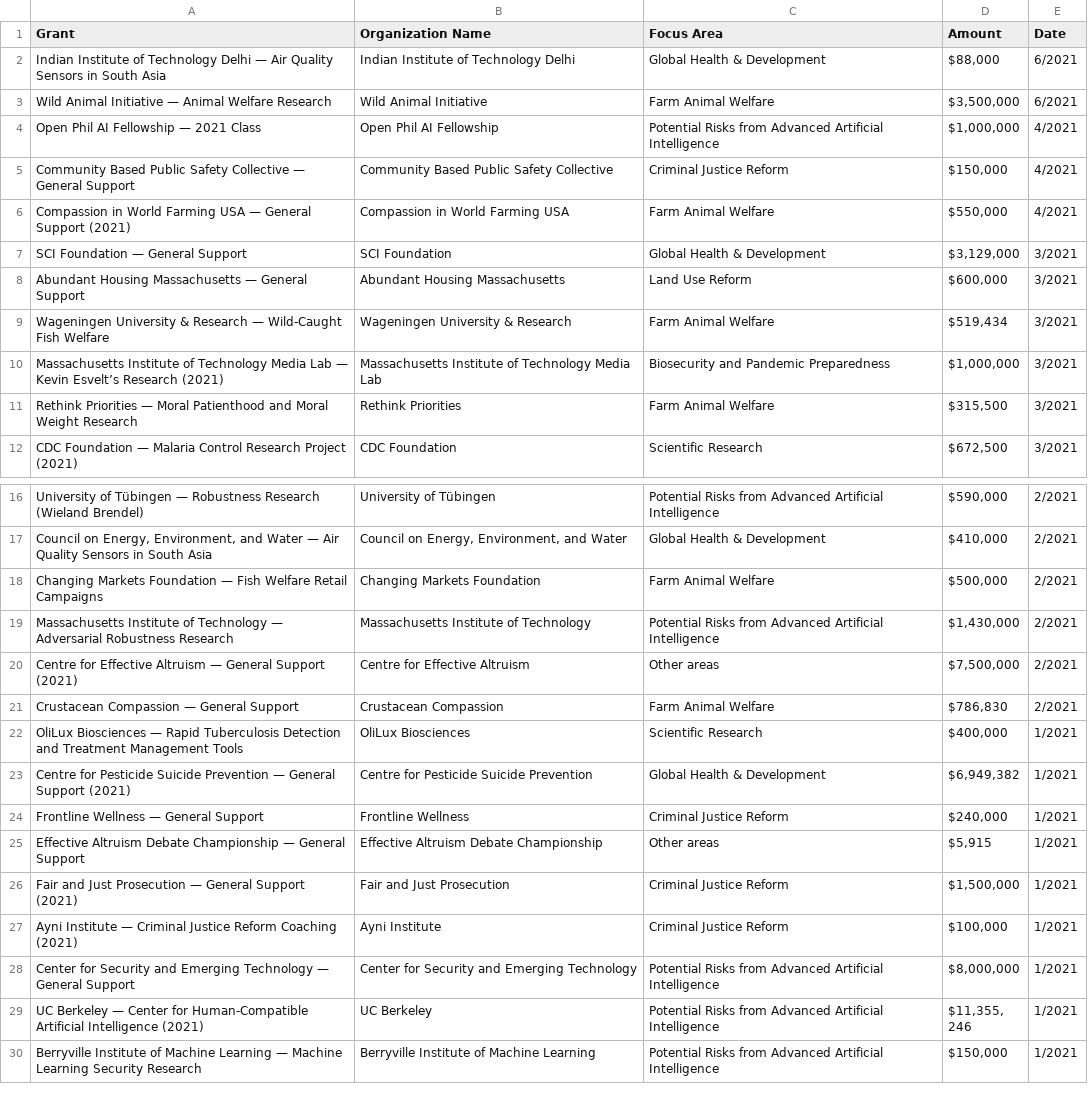
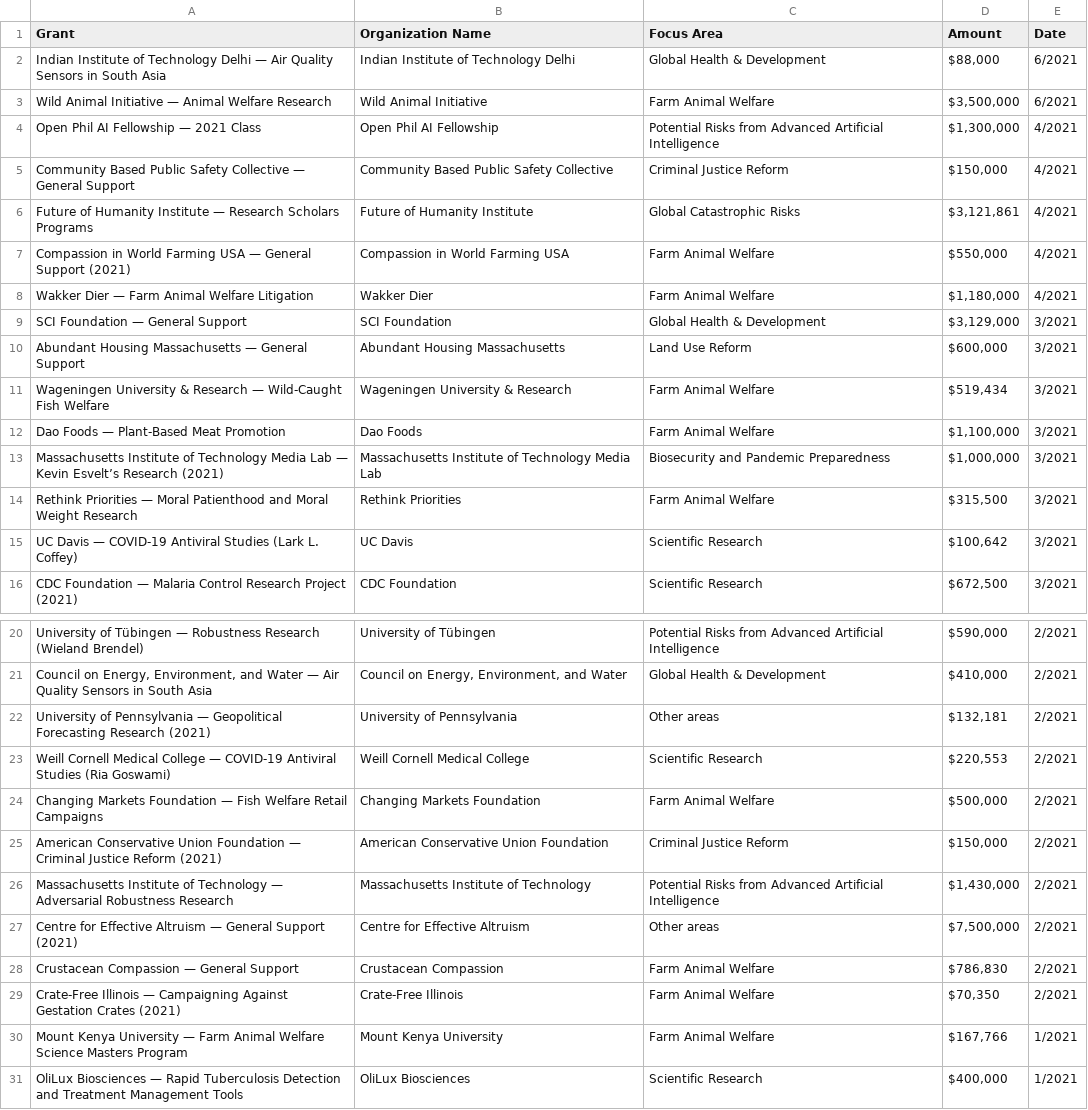
Before and after one commit to hamishhuggard/ea_data_viz, a CSV file: data/openphil_grants.csv, drawn as a sheet; only a part is shown, gaps mark what is left out; the shorter side is filled out with more unchanged rows; the diff covers the shown part only.

Commit message:
Update OP grant data

```diff
--- a/data/openphil_grants.csv
+++ b/data/openphil_grants.csv
@@ -3,5 +3,7 @@
 "Wild Animal Initiative — Animal Welfare Research","Wild Animal Initiative","Farm Animal Welfare","$3,500,000","6/2021"
-"Open Phil AI Fellowship — 2021 Class","Open Phil AI Fellowship","Potential Risks from Advanced Artificial Intelligence","$1,000,000","4/2021"
+"Open Phil AI Fellowship — 2021 Class","Open Phil AI Fellowship","Potential Risks from Advanced Artificial Intelligence","$1,300,000","4/2021"
 "Community Based Public Safety Collective — General Support","Community Based Public Safety Collective ","Criminal Justice Reform","$150,000","4/2021"
+"Future of Humanity Institute — Research Scholars Programs","Future of Humanity Institute","Global Catastrophic Risks","$3,121,861","4/2021"
 "Compassion in World Farming USA — General Support (2021)","Compassion in World Farming USA","Farm Animal Welfare","$550,000","4/2021"
+"Wakker Dier — Farm Animal Welfare Litigation","Wakker Dier","Farm Animal Welfare","$1,180,000","4/2021"
 "SCI Foundation — General Support","SCI Foundation","Global Health & Development","$3,129,000","3/2021"
@@ -9,4 +11,6 @@
 "Wageningen University & Research — Wild-Caught Fish Welfare","Wageningen University & Research","Farm Animal Welfare","$519,434","3/2021"
+"Dao Foods — Plant-Based Meat Promotion","Dao Foods","Farm Animal Welfare","$1,100,000","3/2021"
 "Massachusetts Institute of Technology Media Lab — Kevin Esvelt’s Research (2021)","Massachusetts Institute of Technology Media Lab","Biosecurity and Pandemic Preparedness","$1,000,000","3/2021"
 "Rethink Priorities — Moral Patienthood and Moral Weight Research","Rethink Priorities","Farm Animal Welfare","$315,500","3/2021"
+"UC Davis — COVID-19 Antiviral Studies (Lark L. Coffey)","UC Davis","Scientific Research","$100,642","3/2021"
 "CDC Foundation — Malaria Control Research Project (2021)","CDC Foundation","Scientific Research","$672,500","3/2021"
@@ -17,3 +21,6 @@
 "Council on Energy, Environment, and Water — Air Quality Sensors in South Asia","Council on Energy, Environment, and Water","Global Health & Development","$410,000","2/2021"
+"University of Pennsylvania — Geopolitical Forecasting Research (2021)","University of Pennsylvania","Other areas","$132,181","2/2021"
+"Weill Cornell Medical College — COVID-19 Antiviral Studies (Ria Goswami)","Weill Cornell Medical College","Scientific Research","$220,553","2/2021"
 "Changing Markets Foundation — Fish Welfare Retail Campaigns","Changing Markets Foundation","Farm Animal Welfare","$500,000","2/2021"
+"American Conservative Union Foundation — Criminal Justice Reform (2021)","American Conservative Union Foundation","Criminal Justice Reform","$150,000","2/2021"
 "Massachusetts Institute of Technology — Adversarial Robustness Research","Massachusetts Institute of Technology","Potential Risks from Advanced Artificial Intelligence","$1,430,000","2/2021"
@@ -21,2 +28,4 @@
 "Crustacean Compassion — General Support","Crustacean Compassion","Farm Animal Welfare","$786,830","2/2021"
+"Crate-Free Illinois — Campaigning Against Gestation Crates (2021)","Crate-Free Illinois","Farm Animal Welfare","$70,350","2/2021"
+"Mount Kenya University — Farm Animal Welfare Science Masters Program","Mount Kenya University","Farm Animal Welfare","$167,766","1/2021"
 "OliLux Biosciences — Rapid Tuberculosis Detection and Treatment Management Tools","OliLux Biosciences","Scientific Research","$400,000","1/2021"
```
Also changed, not shown: 2 added rows, 1 removed row, 14 moved rows and 2 edited cells elsewhere in this file.
